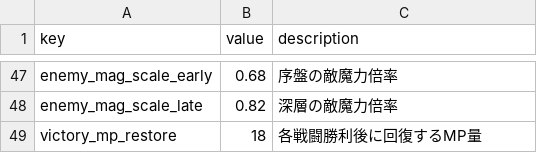
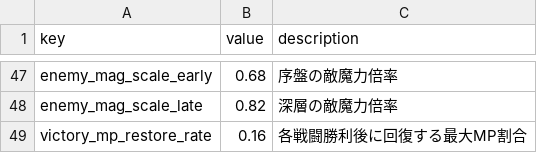
Before and after one commit to Katsuya100/magia-fantasy-larp-tool, a CSV file: assets/data/dungeon-balance.csv, drawn as a sheet; only a part is shown, gaps mark what is left out; removed rows and columns are numbered as before the commit, all else as after; the diff names each change by its address in the sheet, - before the commit and + after, or states it on an @@ line.

Commit message:
Restore a fraction of max MP after victories rather than a flat amount

```diff
--- a/assets/data/dungeon-balance.csv
+++ b/assets/data/dungeon-balance.csv
-row 49: victory_mp_restore | 18 | 各戦闘勝利後に回復するMP量
+row 49: victory_mp_restore_rate | 0.16 | 各戦闘勝利後に回復する最大MP割合
```
